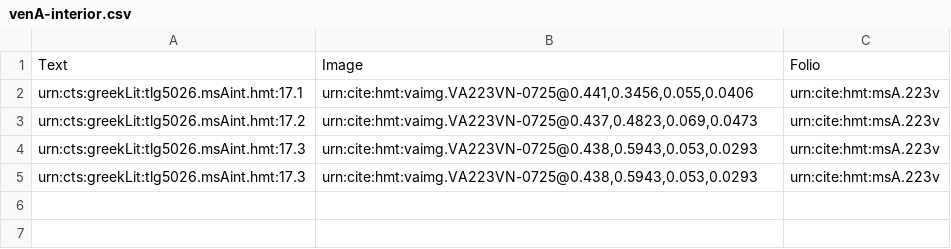
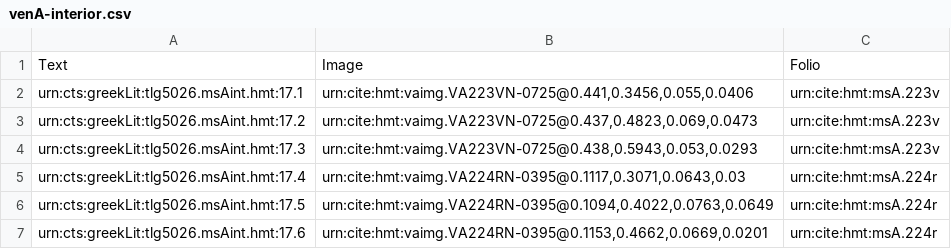
Before and after one commit to mwauke/closed-hc-il17, a CSV file: collections/venA-interior.csv, drawn as a sheet.

Commit message:
Update venA-interior.csv

```diff
--- a/collections/venA-interior.csv
+++ b/collections/venA-interior.csv
@@ -4,2 +4,4 @@ urn:cts:greekLit:tlg5026.msAint.hmt:17.2,"urn:cite:hmt:vaimg.VA223VN-0725@0.437,
 urn:cts:greekLit:tlg5026.msAint.hmt:17.3,"urn:cite:hmt:vaimg.VA223VN-0725@0.438,0.5943,0.053,0.0293",urn:cite:hmt:msA.223v
-urn:cts:greekLit:tlg5026.msAint.hmt:17.3,"urn:cite:hmt:vaimg.VA223VN-0725@0.438,0.5943,0.053,0.0293",urn:cite:hmt:msA.223v
+urn:cts:greekLit:tlg5026.msAint.hmt:17.4,"urn:cite:hmt:vaimg.VA224RN-0395@0.1117,0.3071,0.0643,0.03",urn:cite:hmt:msA.224r
+urn:cts:greekLit:tlg5026.msAint.hmt:17.5,"urn:cite:hmt:vaimg.VA224RN-0395@0.1094,0.4022,0.0763,0.0649",urn:cite:hmt:msA.224r
+urn:cts:greekLit:tlg5026.msAint.hmt:17.6,"urn:cite:hmt:vaimg.VA224RN-0395@0.1153,0.4662,0.0669,0.0201",urn:cite:hmt:msA.224r
```
